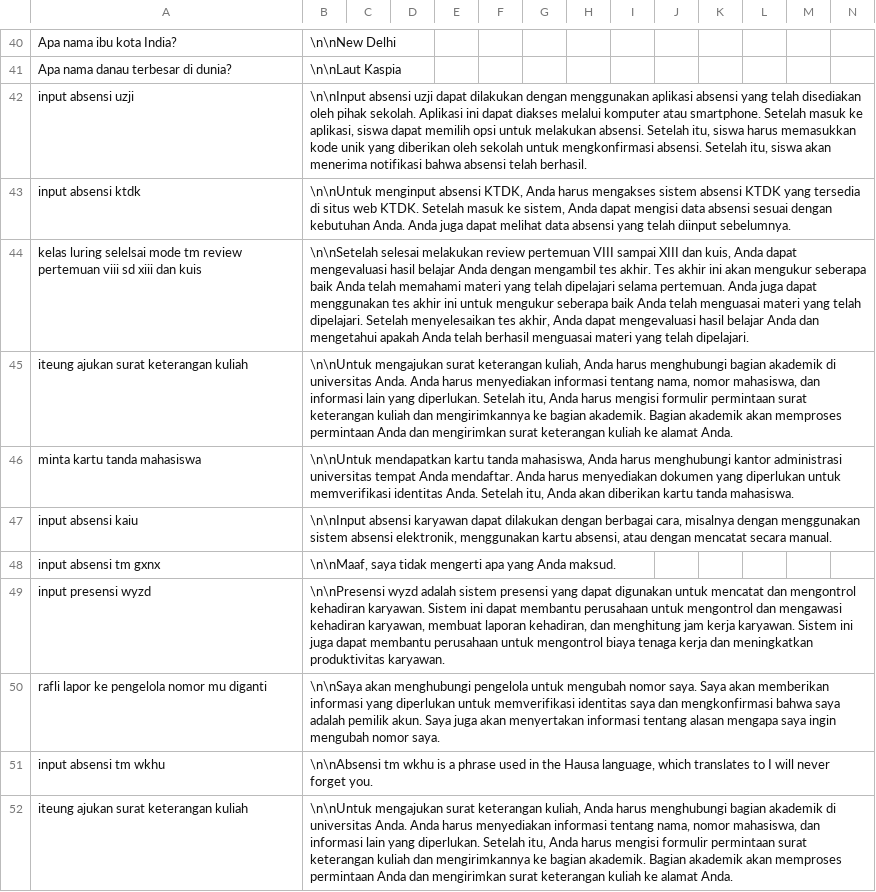
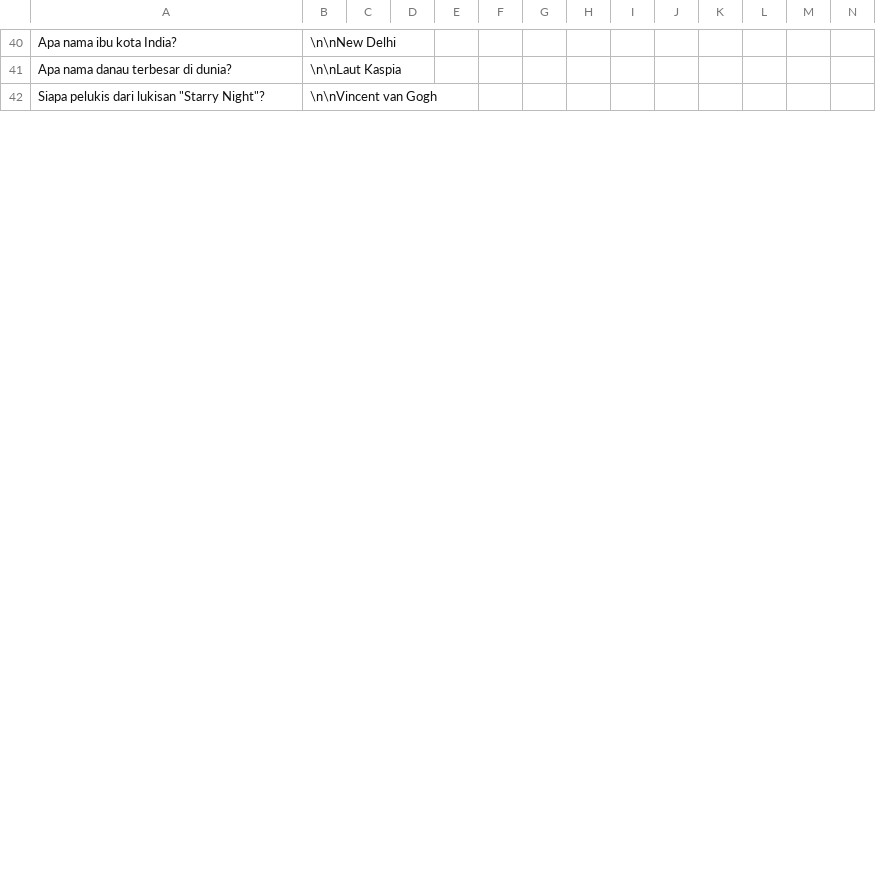
Before and after one commit to tee-am-ai/dataset, a CSV file: dataset/fedhira 2001-3000/b-clean.csv, drawn as a sheet; only a part is shown, gaps mark what is left out; removed rows and columns are numbered as before the commit, all else as after; rows hold the shown columns only; the diff covers the shown part only; the diff names each change by its address in the sheet, - before the commit and + after, or states it on an @@ line.

Commit message:
cleaning dataset 2043-2053

```diff
--- a/dataset/fedhira 2001-3000/b-clean.csv
+++ b/dataset/fedhira 2001-3000/b-clean.csv
-row 42: input absensi uzji | \n\nInput absensi uzji dapat dilakukan dengan menggunakan aplikasi absensi yang telah disediakan oleh pihak sekolah. Aplikasi ini dapat diakses melalui komputer atau smartphone. Setelah masuk ke aplikasi, siswa dapat memilih opsi untuk melakukan absensi. Setelah itu, siswa harus memasukkan kode unik yang diberikan oleh sekolah untuk mengkonfirmasi absensi. Setelah itu, siswa akan menerima notifikasi bahwa absensi telah berhasil.
-row 43: input absensi ktdk | \n\nUntuk menginput absensi KTDK, Anda harus mengakses sistem absensi KTDK yang tersedia di situs web KTDK. Setelah masuk ke sistem, Anda dapat mengisi data absensi sesuai dengan kebutuhan Anda. Anda juga dapat melihat data absensi yang telah diinput sebelumnya.
-row 44: kelas luring selelsai mode tm review pertemuan viii sd xiii dan kuis | \n\nSetelah selesai melakukan review pertemuan VIII sampai XIII dan kuis, Anda dapat mengevaluasi hasil belajar Anda dengan mengambil tes akhir. Tes akhir ini akan mengukur seberapa baik Anda telah memahami materi yang telah dipelajari selama pertemuan. Anda juga dapat menggunakan tes akhir ini untuk mengukur seberapa baik Anda telah menguasai materi yang telah dipelajari. Setelah menyelesaikan tes akhir, Anda dapat mengevaluasi hasil belajar Anda dan mengetahui apakah Anda telah berhasil menguasai materi yang telah dipelajari.
-row 45: iteung ajukan surat keterangan kuliah | \n\nUntuk mengajukan surat keterangan kuliah, Anda harus menghubungi bagian akademik di universitas Anda. Anda harus menyediakan informasi tentang nama, nomor mahasiswa, dan informasi lain yang diperlukan. Setelah itu, Anda harus mengisi formulir permintaan surat keterangan kuliah dan mengirimkannya ke bagian akademik. Bagian akademik akan memproses permintaan Anda dan mengirimkan surat keterangan kuliah ke alamat Anda.
-row 46: minta kartu tanda mahasiswa | \n\nUntuk mendapatkan kartu tanda mahasiswa, Anda harus menghubungi kantor administrasi universitas tempat Anda mendaftar. Anda harus menyediakan dokumen yang diperlukan untuk memverifikasi identitas Anda. Setelah itu, Anda akan diberikan kartu tanda mahasiswa.
-row 47: input absensi kaiu | \n\nInput absensi karyawan dapat dilakukan dengan berbagai cara, misalnya dengan menggunakan sistem absensi elektronik, menggunakan kartu absensi, atau dengan mencatat secara manual.
-row 48: input absensi tm gxnx | \n\nMaaf, saya tidak mengerti apa yang Anda maksud.
-row 49: input presensi wyzd | \n\nPresensi wyzd adalah sistem presensi yang dapat digunakan untuk mencatat dan mengontrol kehadiran karyawan. Sistem ini dapat membantu perusahaan untuk mengontrol dan mengawasi kehadiran karyawan, membuat laporan kehadiran, dan menghitung jam kerja karyawan. Sistem ini juga dapat membantu perusahaan untuk mengontrol biaya tenaga kerja dan meningkatkan produktivitas karyawan.
-row 50: rafli lapor ke pengelola nomor mu diganti | \n\nSaya akan menghubungi pengelola untuk mengubah nomor saya. Saya akan memberikan informasi yang diperlukan untuk memverifikasi identitas saya dan mengkonfirmasi bahwa saya adalah pemilik akun. Saya juga akan menyertakan informasi tentang alasan mengapa saya ingin mengubah nomor saya.
-row 51: input absensi tm wkhu | \n\nAbsensi tm wkhu is a phrase used in the Hausa language, which translates to I will never forget you.
-row 52: iteung ajukan surat keterangan kuliah | \n\nUntuk mengajukan surat keterangan kuliah, Anda harus menghubungi bagian akademik di universitas Anda. Anda harus menyediakan informasi tentang nama, nomor mahasiswa, dan informasi lain yang diperlukan. Setelah itu, Anda harus mengisi formulir permintaan surat keterangan kuliah dan mengirimkannya ke bagian akademik. Bagian akademik akan memproses permintaan Anda dan mengirimkan surat keterangan kuliah ke alamat Anda.
+row 42: Siapa pelukis dari lukisan "Starry Night"? | \n\nVincent van Gogh
```
Also changed, not shown: 11 added rows elsewhere in this file.
